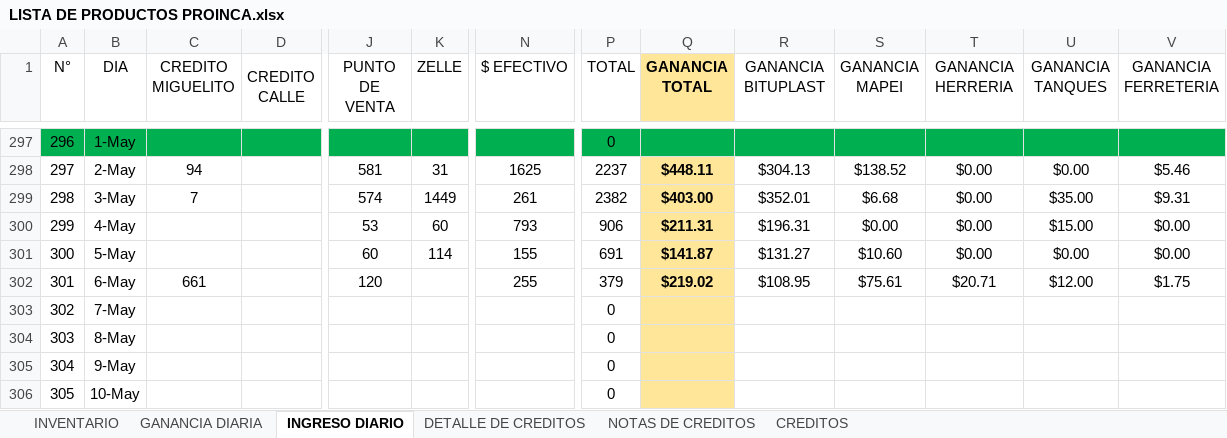
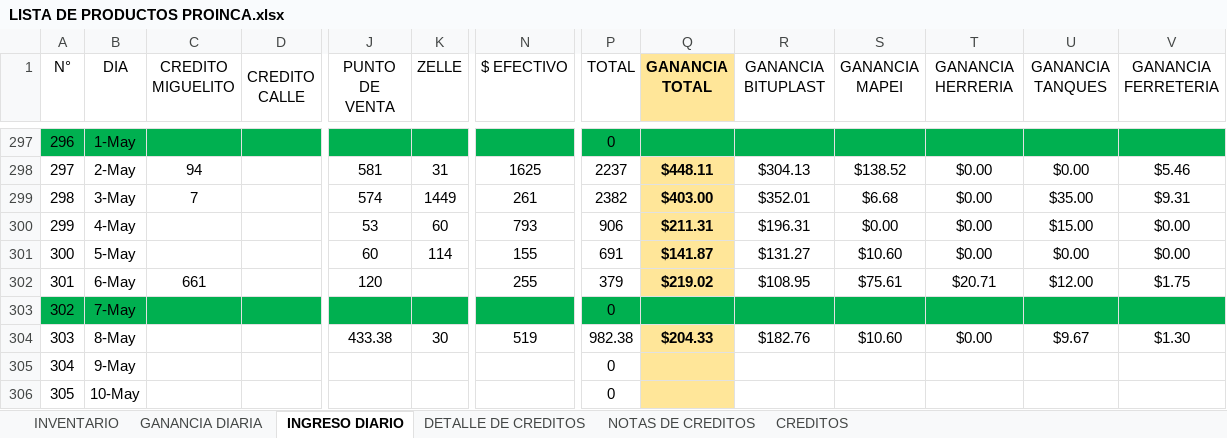
Before and after one commit to JPuente25/Proinca, an Excel workbook: LISTA DE PRODUCTOS PROINCA.xlsx, sheet INGRESO DIARIO, drawn as a sheet; only a part is shown, gaps mark what is left out; values as stored, in another font and other column widths than the file's, no borders; the diff covers the shown part only; the diff names each change by its address in the sheet, - before the commit and + after, or states it on an @@ line.

```diff
--- a/LISTA DE PRODUCTOS PROINCA.xlsx (sheet INGRESO DIARIO)
+++ b/LISTA DE PRODUCTOS PROINCA.xlsx (sheet INGRESO DIARIO)
-A303:P303 fill: none
+A303:P303 fill: #00B050
-Q303 fill: #FFE699
+Q303 fill: #00B050
-R303:V303 fill: none
+R303:V303 fill: #00B050
-J304 (PUNTO DE VENTA): (empty)
+J304 (PUNTO DE VENTA): 433.38
-K304 (ZELLE): (empty)
+K304 (ZELLE): 30
-N304 ($ EFECTIVO): (empty)
+N304 ($ EFECTIVO): 519
-P304 (TOTAL): 0
+P304 (TOTAL): 982.38
-Q304 (GANANCIA TOTAL): (empty)
+Q304 (GANANCIA TOTAL): $204.33
-R304 (GANANCIA BITUPLAST): (empty)
+R304 (GANANCIA BITUPLAST): $182.76
-S304 (GANANCIA MAPEI): (empty)
+S304 (GANANCIA MAPEI): $10.60
-T304 (GANANCIA HERRERIA): (empty)
+T304 (GANANCIA HERRERIA): $0.00
-U304 (GANANCIA TANQUES): (empty)
+U304 (GANANCIA TANQUES): $9.67
-V304 (GANANCIA FERRETERIA): (empty)
+V304 (GANANCIA FERRETERIA): $1.30
```
Also changed, not shown: cell formats elsewhere in this sheet, sheet GANANCIA DIARIA, formulas that keep their value.
